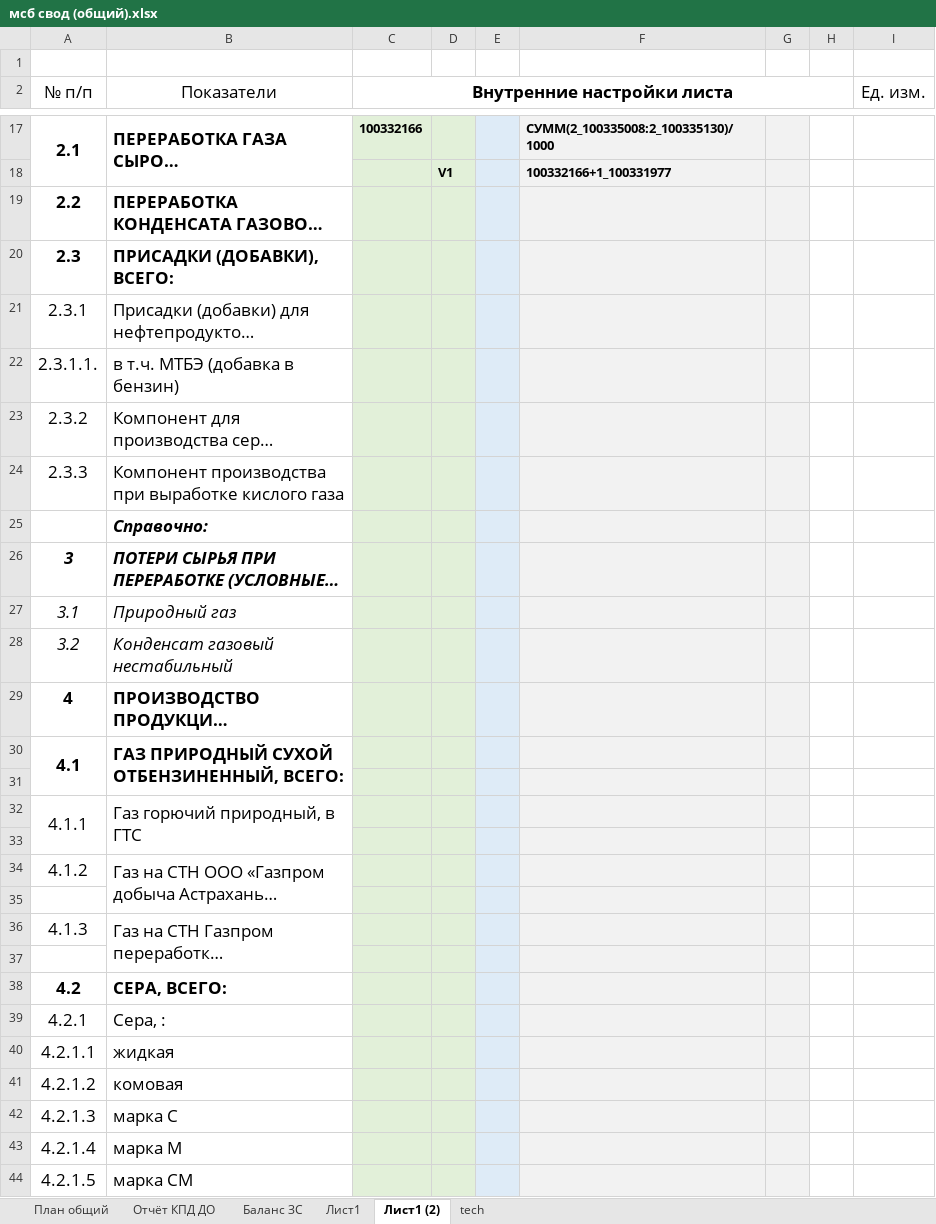
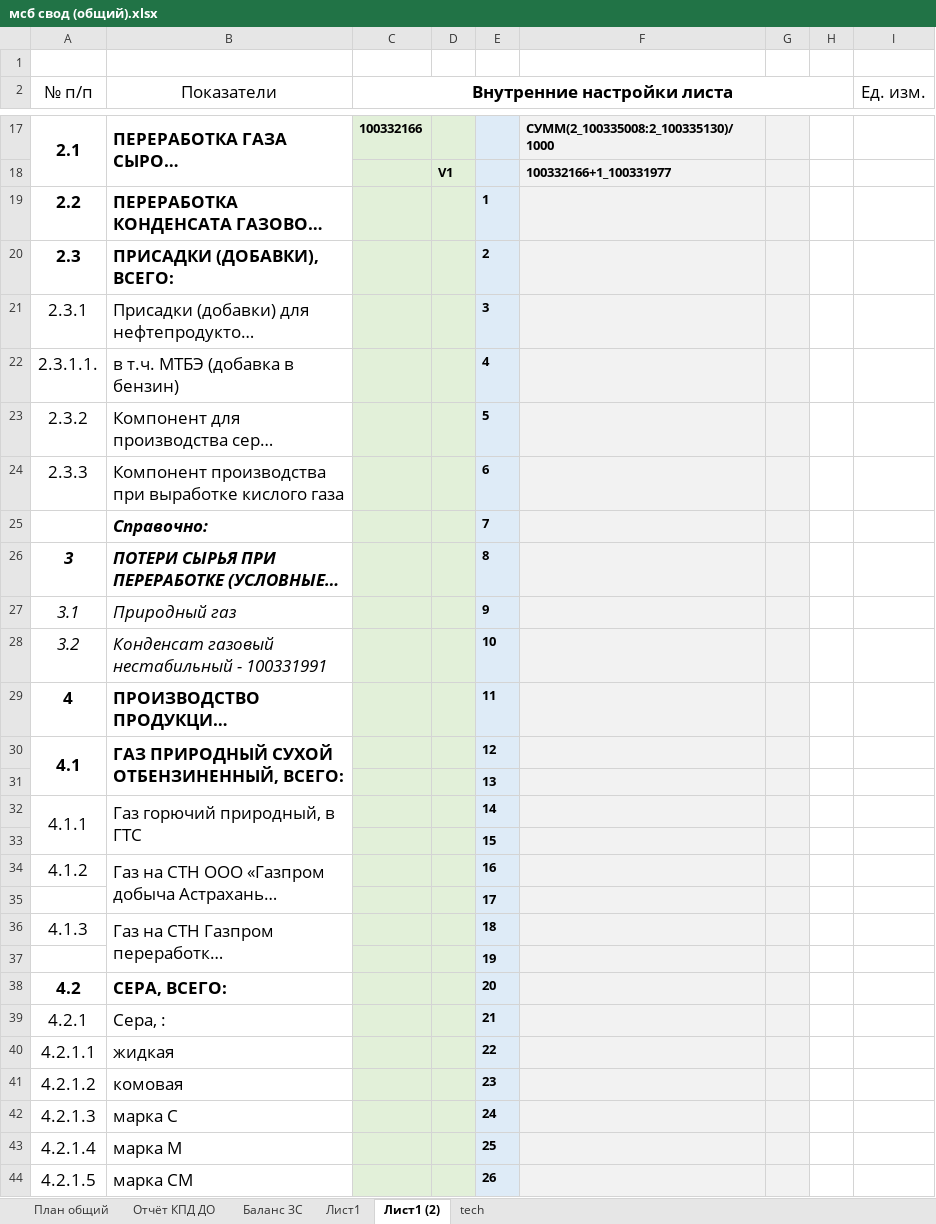
Before and after one commit to Q1wAse/msb_zuv_input_data_backend, an Excel workbook: file/мсб свод (общий).xlsx, sheet Лист1 (2), drawn as a sheet; only a part is shown, gaps mark what is left out; long unchanged cells end in …; values as stored, in another font and other column widths than the file's, no borders; the diff covers the shown part only; the diff names each change by its address in the sheet, - before the commit and + after, or states it on an @@ line.

```diff
--- a/file/мсб свод (общий).xlsx (sheet Лист1 (2))
+++ b/file/мсб свод (общий).xlsx (sheet Лист1 (2))
-E19: (empty)
+E19: 1
-E20: (empty)
+E20: 2
-E21: (empty)
+E21: 3
-E22: (empty)
+E22: 4
-E23: (empty)
+E23: 5
-E24: (empty)
+E24: 6
-E25: (empty)
+E25: 7
-E26: (empty)
+E26: 8
-E27: (empty)
+E27: 9
-B28 (Показатели): Конденсат газовый нестабильный
+B28 (Показатели): Конденсат газовый нестабильный - 100331991
-E28: (empty)
+E28: 10
-E29: (empty)
+E29: 11
-E30: (empty)
+E30: 12
-E31: (empty)
+E31: 13
-E32: (empty)
+E32: 14
-E33: (empty)
+E33: 15
-E34: (empty)
+E34: 16
-E35: (empty)
+E35: 17
-E36: (empty)
+E36: 18
-E37: (empty)
+E37: 19
-E38: (empty)
+E38: 20
-E39: (empty)
+E39: 21
-E40: (empty)
+E40: 22
-E41: (empty)
+E41: 23
-E42: (empty)
+E42: 24
-E43: (empty)
+E43: 25
-E44: (empty)
+E44: 26
```
Also changed, not shown: 36 edited cells elsewhere in this sheet, sheet План общий, sheet Лист1, sheet Отчёт КПД ДО, sheet Баланс ЗС, sheet tech, hidden cells, file/мсб свод (общий) upload.xlsx, 8 other files.
